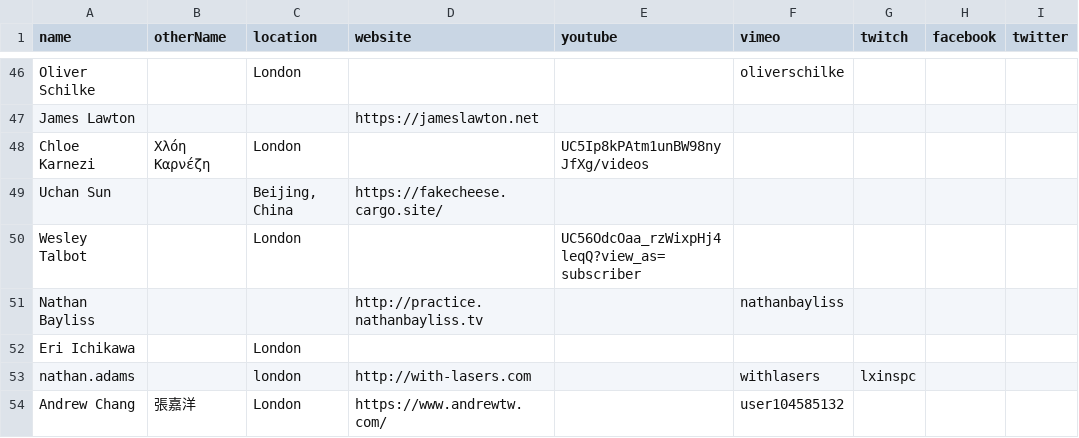
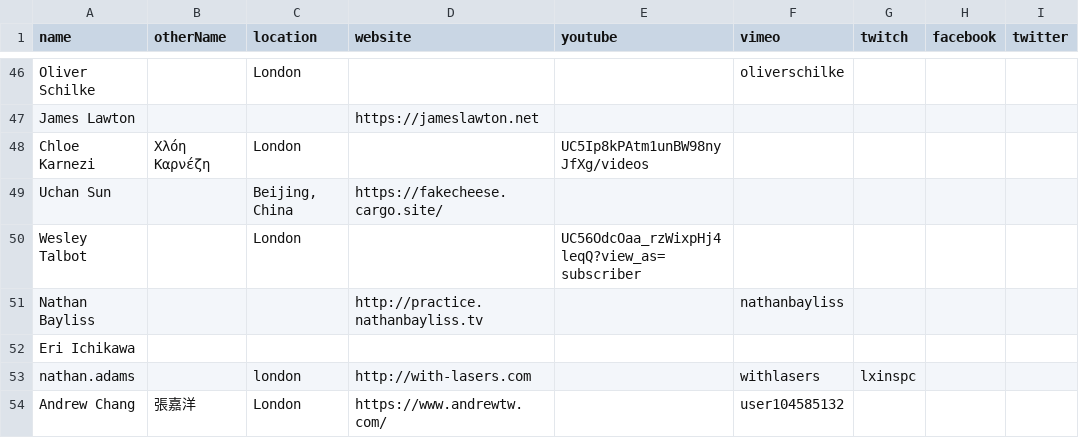
Before and after one commit to goldsmiths-computational-arts/2020.goldcomparts.show, a TSV file: data/artists.tsv, drawn as a sheet; only a part is shown, gaps mark what is left out; the diff names each change by its address in the sheet, - before the commit and + after, or states it on an @@ line.

Commit message:
update data

```diff
--- a/data/artists.tsv
+++ b/data/artists.tsv
-C52 (location): London
+C52 (location): (empty)
```
Also changed, not shown: data/artworks.tsv, 4 other files.
